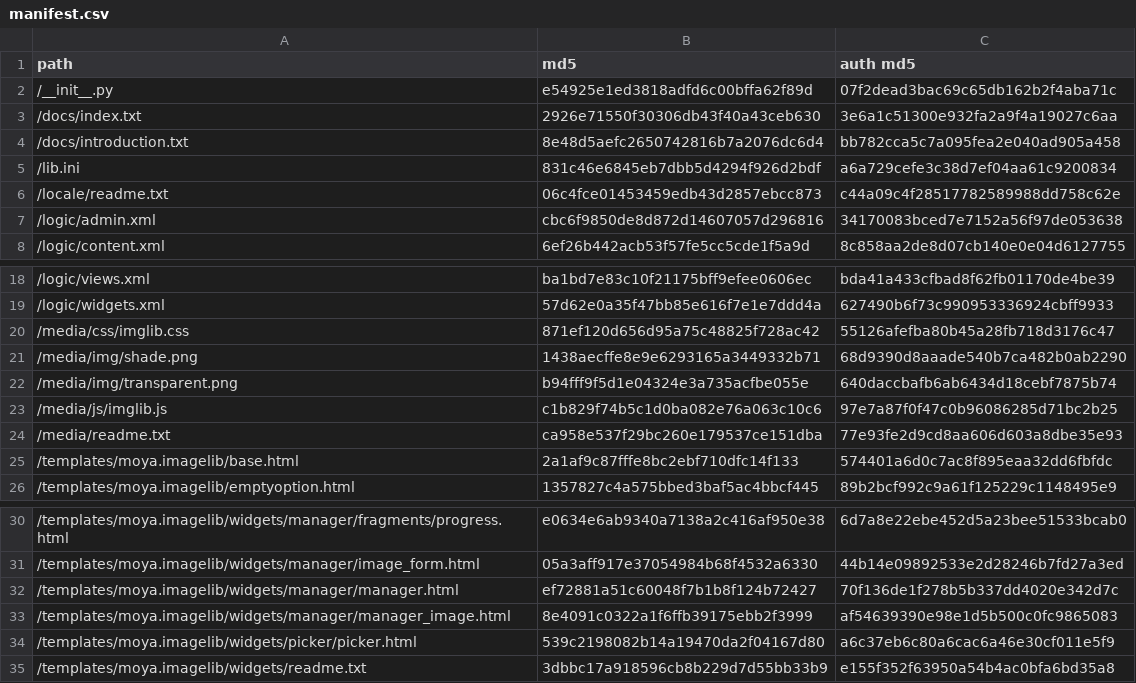
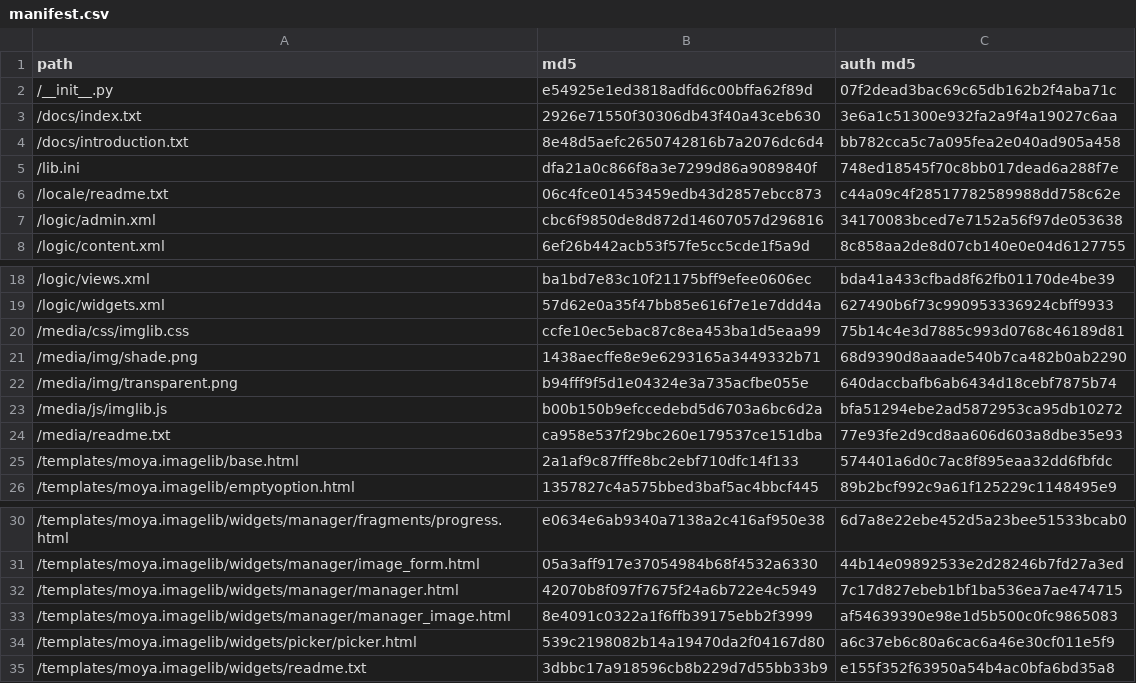
Before and after one commit to moyaproject/moya-techblog, a CSV file: site/external/moya.imagelib/manifest.csv, drawn as a sheet; only a part is shown, gaps mark what is left out.

Commit message:
upgraded imagelib

```diff
--- a/site/external/moya.imagelib/manifest.csv
+++ b/site/external/moya.imagelib/manifest.csv
@@ -4,3 +4,3 @@
 "/docs/introduction.txt",8e48d5aefc2650742816b7a2076dc6d4,bb782cca5c7a095fea2e040ad905a458
-"/lib.ini",831c46e6845eb7dbb5d4294f926d2bdf,a6a729cefe3c38d7ef04aa61c9200834
+"/lib.ini",dfa21a0c866f8a3e7299d86a9089840f,748ed18545f70c8bb017dead6a288f7e
 "/locale/readme.txt",06c4fce01453459edb43d2857ebcc873,c44a09c4f28517782589988dd758c62e
@@ -19,6 +19,6 @@
 "/logic/widgets.xml",57d62e0a35f47bb85e616f7e1e7ddd4a,627490b6f73c990953336924cbff9933
-"/media/css/imglib.css",871ef120d656d95a75c48825f728ac42,55126afefba80b45a28fb718d3176c47
+"/media/css/imglib.css",ccfe10ec5ebac87c8ea453ba1d5eaa99,75b14c4e3d7885c993d0768c46189d81
 "/media/img/shade.png",1438aecffe8e9e6293165a3449332b71,68d9390d8aaade540b7ca482b0ab2290
 "/media/img/transparent.png",b94fff9f5d1e04324e3a735acfbe055e,640daccbafb6ab6434d18cebf7875b74
-"/media/js/imglib.js",c1b829f74b5c1d0ba082e76a063c10c6,97e7a87f0f47c0b96086285d71bc2b25
+"/media/js/imglib.js",b00b150b9efccedebd5d6703a6bc6d2a,bfa51294ebe2ad5872953ca95db10272
 "/media/readme.txt",ca958e537f29bc260e179537ce151dba,77e93fe2d9cd8aa606d603a8dbe35e93
@@ -31,3 +31,3 @@
 "/templates/moya.imagelib/widgets/manager/image_form.html",05a3aff917e37054984b68f4532a6330,44b14e09892533e2d28246b7fd27a3ed
-"/templates/moya.imagelib/widgets/manager/manager.html",ef72881a51c60048f7b1b8f124b72427,70f136de1f278b5b337dd4020e342d7c
+"/templates/moya.imagelib/widgets/manager/manager.html",42070b8f097f7675f24a6b722e4c5949,7c17d827ebeb1bf1ba536ea7ae474715
 "/templates/moya.imagelib/widgets/manager/manager_image.html",8e4091c0322a1f6ffb39175ebb2f3999,af54639390e98e1d5b500c0fc9865083
```
Also changed, not shown: 4 other files.
